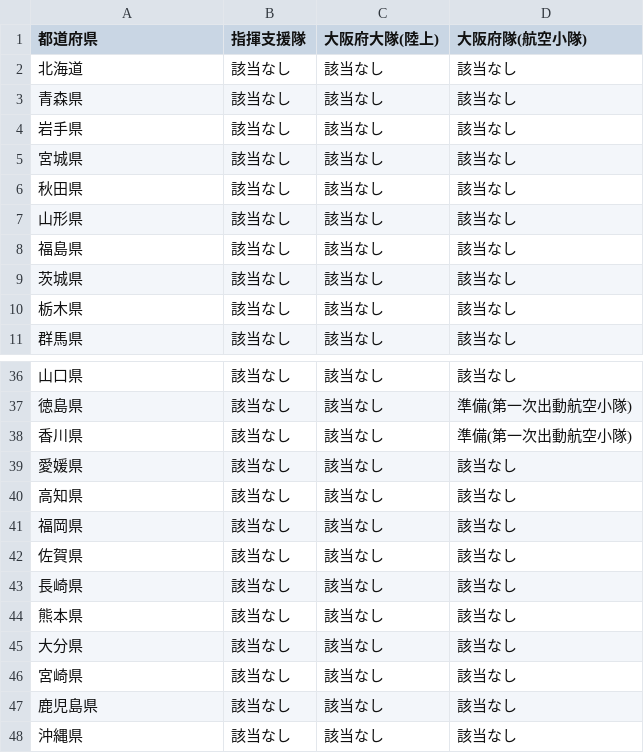
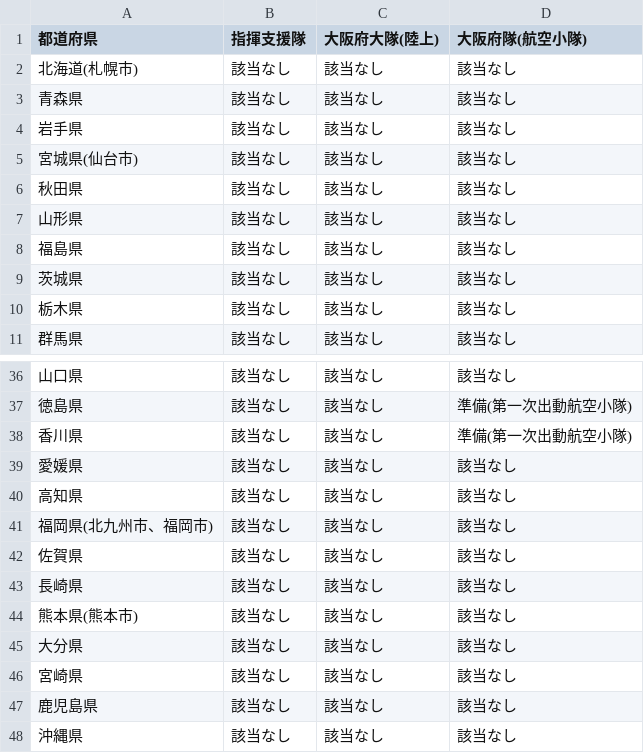
Before and after one commit to tadakazu1972/renrakumouICTandroid, a CSV file: app/src/main/assets/riku6weak.csv, drawn as a sheet; only a part is shown, gaps mark what is left out; the diff covers the shown part only.

```diff
--- a/app/src/main/assets/riku6weak.csv
+++ b/app/src/main/assets/riku6weak.csv
@@ -1,6 +1,6 @@
 都道府県,指揮支援隊,大阪府大隊(陸上),大阪府隊(航空小隊)
-北海道,該当なし,該当なし,該当なし
+北海道(札幌市),該当なし,該当なし,該当なし
 青森県,該当なし,該当なし,該当なし
 岩手県,該当なし,該当なし,該当なし
-宮城県,該当なし,該当なし,該当なし
+宮城県(仙台市),該当なし,該当なし,該当なし
 秋田県,該当なし,該当なし,該当なし
@@ -40,6 +40,6 @@
 高知県,該当なし,該当なし,該当なし
-福岡県,該当なし,該当なし,該当なし
+福岡県(北九州市、福岡市),該当なし,該当なし,該当なし
 佐賀県,該当なし,該当なし,該当なし
 長崎県,該当なし,該当なし,該当なし
-熊本県,該当なし,該当なし,該当なし
+熊本県(熊本市),該当なし,該当なし,該当なし
 大分県,該当なし,該当なし,該当なし
```
Also changed, not shown: 11 edited cells elsewhere in this file.
